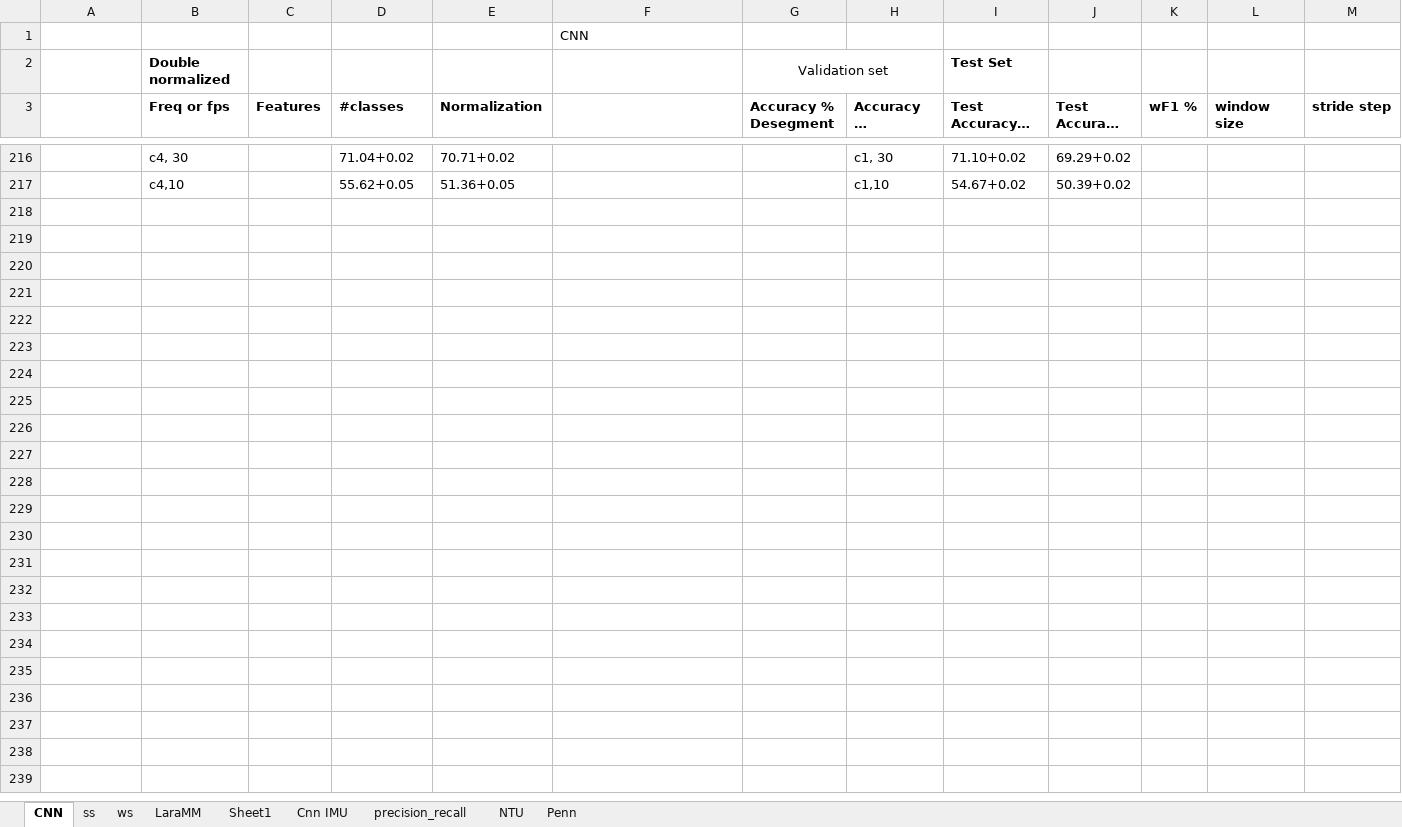
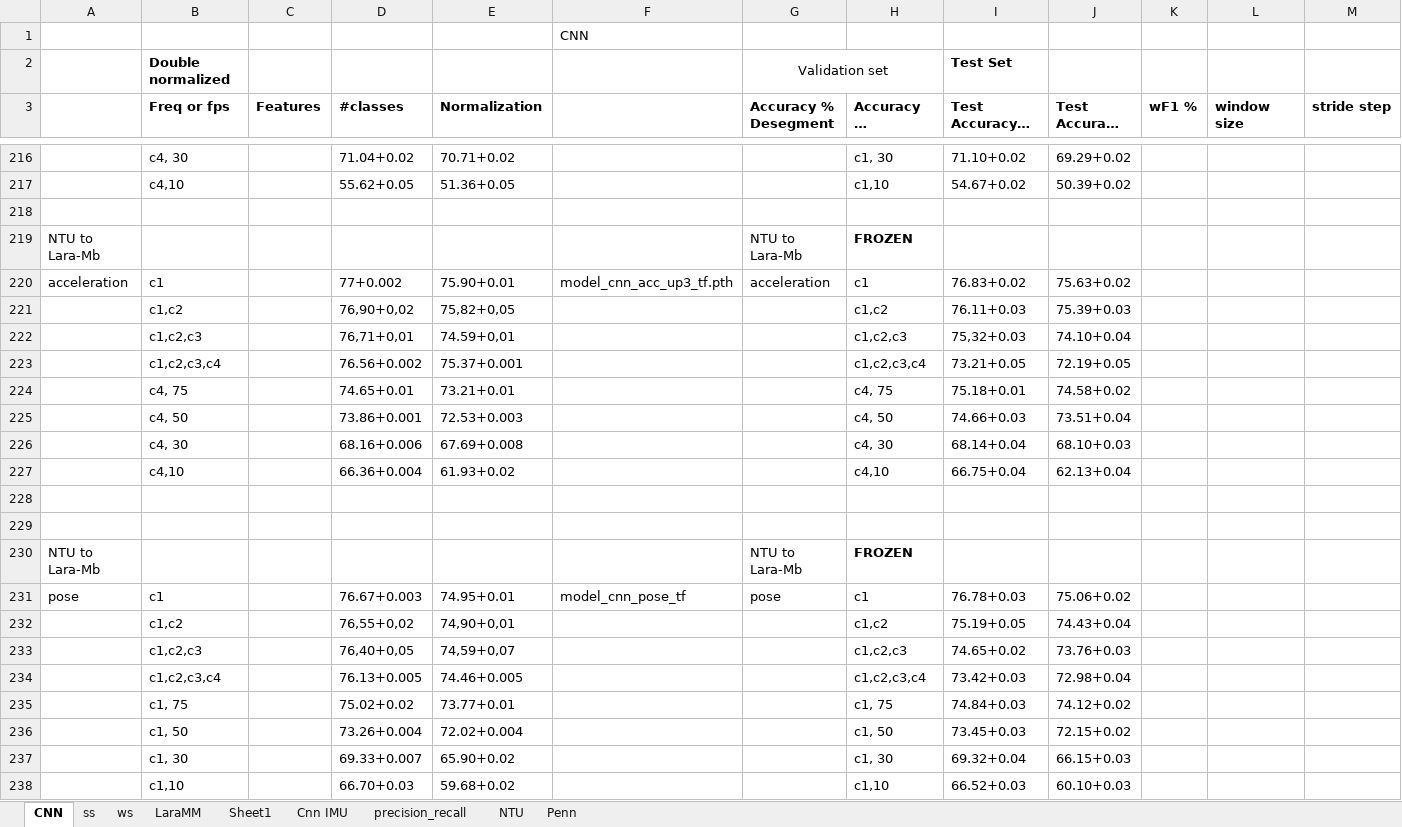
Before and after one commit to shrutarv/Create-Synthetic-IMU-data, an Excel workbook: results_ver2.xlsx, sheet CNN, drawn as a sheet; only a part is shown, gaps mark what is left out; long unchanged cells end in …; values as stored, in another font and other column widths than the file's, no borders; rows hold the shown columns only; the diff covers the shown part only; the diff names each change by its address in the sheet, - before the commit and + after, or states it on an @@ line.

```diff
--- a/results_ver2.xlsx (sheet CNN)
+++ b/results_ver2.xlsx (sheet CNN)
+row 218: (empty)
+row 219: NTU to Lara-Mb |  |  |  |  |  | NTU to Lara-Mb | FROZEN
+row 220: acceleration | c1 |  | 77+0.002 | 75.90+0.01 | model_cnn_acc_up3_tf.pth | acceleration | c1 | 76.83+0.02 | 75.63+0.02
+row 221:  | c1,c2 |  | 76,90+0,02 | 75,82+0,05 |  |  | c1,c2 | 76.11+0.03 | 75.39+0.03
+row 222:  | c1,c2,c3 |  | 76,71+0,01 | 74.59+0,01 |  |  | c1,c2,c3 | 75,32+0.03 | 74.10+0.04
+row 223:  | c1,c2,c3,c4 |  | 76.56+0.002 | 75.37+0.001 |  |  | c1,c2,c3,c4 | 73.21+0.05 | 72.19+0.05
+row 224:  | c4, 75 |  | 74.65+0.01 | 73.21+0.01 |  |  | c4, 75 | 75.18+0.01 | 74.58+0.02
+row 225:  | c4, 50 |  | 73.86+0.001 | 72.53+0.003 |  |  | c4, 50 | 74.66+0.03 | 73.51+0.04
+row 226:  | c4, 30 |  | 68.16+0.006 | 67.69+0.008 |  |  | c4, 30 | 68.14+0.04 | 68.10+0.03
+row 227:  | c4,10 |  | 66.36+0.004 | 61.93+0.02 |  |  | c4,10 | 66.75+0.04 | 62.13+0.04
+row 228: (empty)
+row 229: (empty)
+row 230: NTU to Lara-Mb |  |  |  |  |  | NTU to Lara-Mb | FROZEN
+row 231: pose | c1 |  | 76.67+0.003 | 74.95+0.01 | model_cnn_pose_tf | pose | c1 | 76.78+0.03 | 75.06+0.02
+row 232:  | c1,c2 |  | 76,55+0,02 | 74,90+0,01 |  |  | c1,c2 | 75.19+0.05 | 74.43+0.04
+row 233:  | c1,c2,c3 |  | 76,40+0,05 | 74,59+0,07 |  |  | c1,c2,c3 | 74.65+0.02 | 73.76+0.03
+row 234:  | c1,c2,c3,c4 |  | 76.13+0.005 | 74.46+0.005 |  |  | c1,c2,c3,c4 | 73.42+0.03 | 72.98+0.04
+row 235:  | c1, 75 |  | 75.02+0.02 | 73.77+0.01 |  |  | c1, 75 | 74.84+0.03 | 74.12+0.02
+row 236:  | c1, 50 |  | 73.26+0.004 | 72.02+0.004 |  |  | c1, 50 | 73.45+0.03 | 72.15+0.02
+row 237:  | c1, 30 |  | 69.33+0.007 | 65.90+0.02 |  |  | c1, 30 | 69.32+0.04 | 66.15+0.03
+row 238:  | c1,10 |  | 66.70+0.03 | 59.68+0.02 |  |  | c1,10 | 66.52+0.03 | 60.10+0.03
```
Also changed, not shown: 69 edited cells elsewhere in this sheet, sheet Sheet1.
